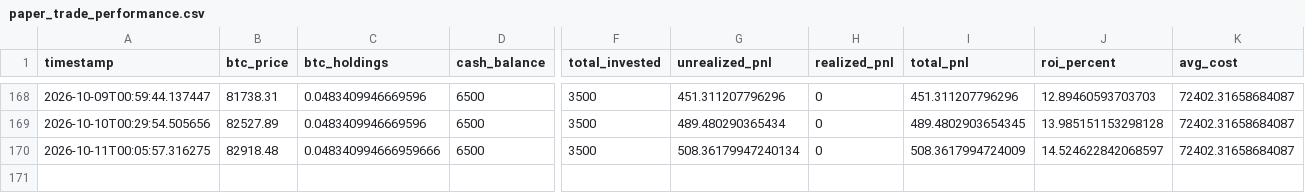
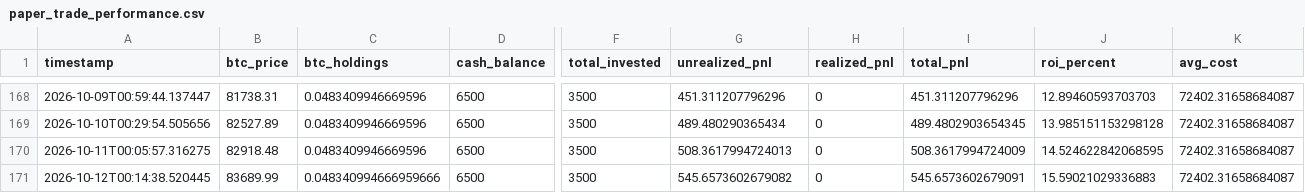
Before and after one commit to knoxper10-web/btc-paper-trade, a CSV file: paper_trade_performance.csv, drawn as a sheet; only a part is shown, gaps mark what is left out; rows hold the shown columns only; the diff names each change by its address in the sheet, - before the commit and + after, or states it on an @@ line.

```diff
--- a/paper_trade_performance.csv
+++ b/paper_trade_performance.csv
-C170 (btc_holdings): 0.048340994666959666
+C170 (btc_holdings): 0.0483409946669596
-G170 (unrealized_pnl): 508.36179947240134
+G170 (unrealized_pnl): 508.3617994724013
-J170 (roi_percent): 14.524622842068597
+J170 (roi_percent): 14.524622842068595
+row 171: 2026-10-12T00:14:38.520445 | 83689.99 | 0.048340994666959666 | 6500 | 3500 | 545.6573602679082 | 0 | 545.6573602679091 | 15.59021029336883 | 72402.31658684087
```
